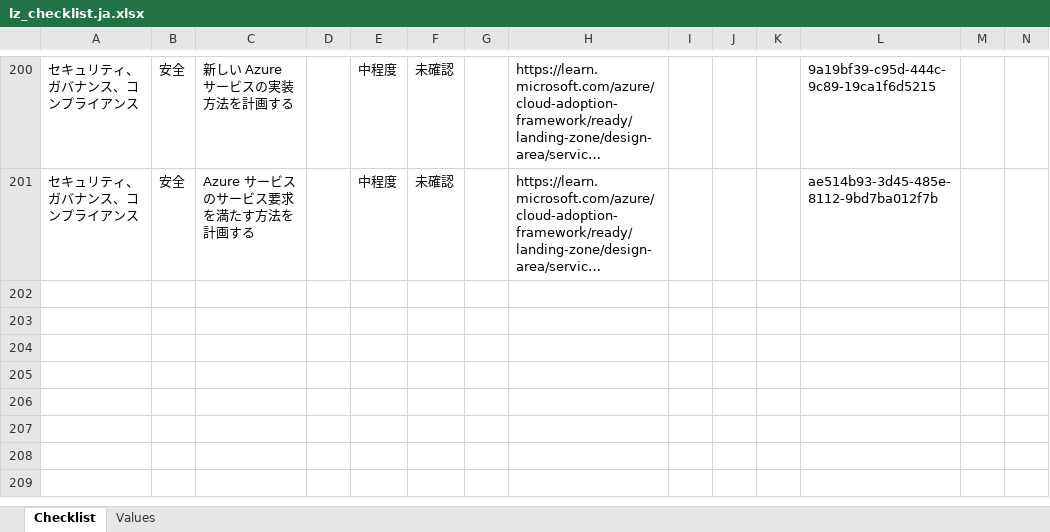
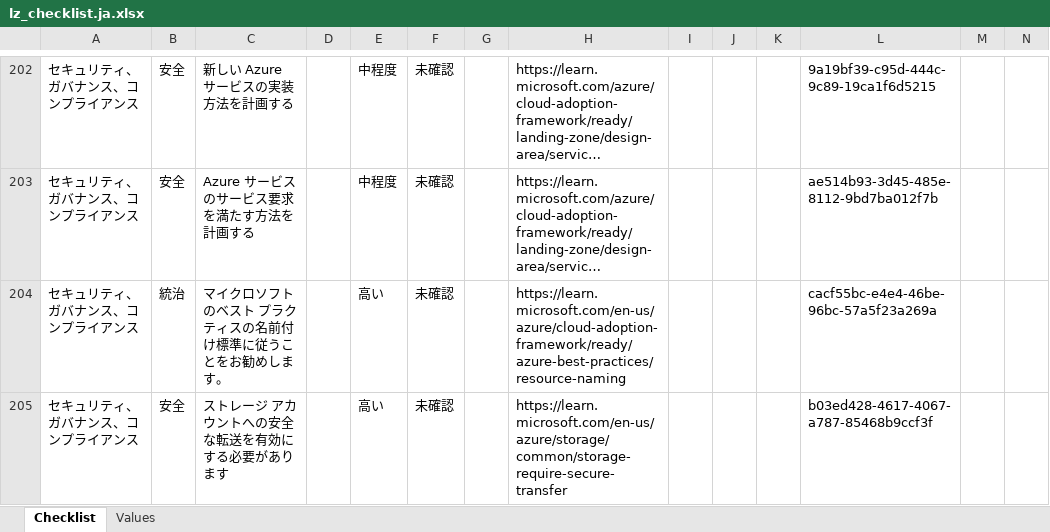
Before and after one commit to Azure/review-checklists, an Excel workbook: spreadsheet/macrofree/lz_checklist.ja.xlsx, sheet Checklist, drawn as a sheet; only a part is shown, gaps mark what is left out; long unchanged cells end in …; values as stored, in another font and other column widths than the file's, no cell formats; conditional formats not drawn; rows hold the shown columns only; the diff covers the shown part only; the diff names each change by its address in the sheet, - before the commit and + after, or states it on an @@ line.

```diff
--- a/spreadsheet/macrofree/lz_checklist.ja.xlsx (sheet Checklist)
+++ b/spreadsheet/macrofree/lz_checklist.ja.xlsx (sheet Checklist)
+row 204: セキュリティ、ガバナンス、コンプライアンス | 統治 | マイクロソフトのベスト プラクティスの名前付け標準に従うことをお勧めします。 |  | 高い | 未確認 |  | https://learn.microsoft.com/en-us/azure/cloud-adoption-framework/ready/azure-best-practices/resource-naming |  |  |  | cacf55bc-e4e4-46be-96bc-57a5f23a269a
+row 205: セキュリティ、ガバナンス、コンプライアンス | 安全 | ストレージ アカウントへの安全な転送を有効にする必要があります |  | 高い | 未確認 |  | https://learn.microsoft.com/en-us/azure/storage/common/storage-require-secure-transfer |  |  |  | b03ed428-4617-4067-a787-85468b9ccf3f
```
Also changed, not shown: 3 added rows elsewhere in this sheet, cell formats, spreadsheet/macrofree/lz_checklist.en.xlsx, spreadsheet/macrofree/lz_checklist.es.xlsx, 10 other files.
